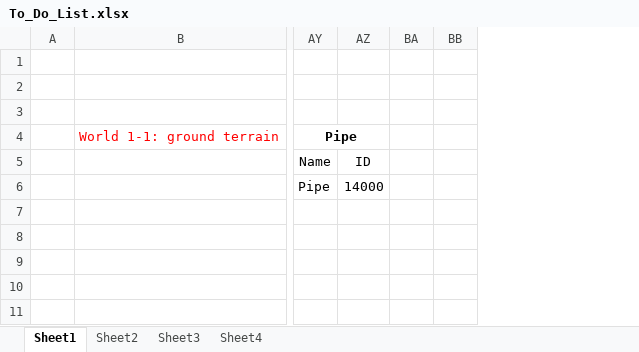
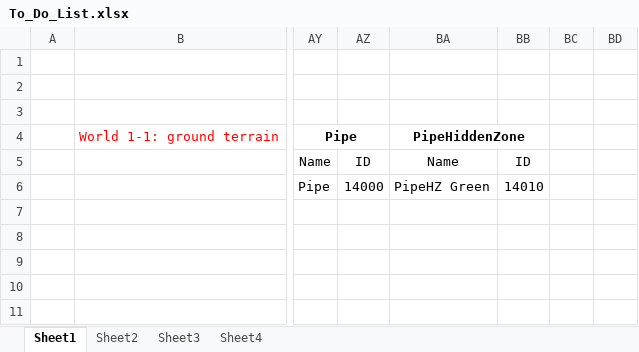
Before and after one commit to letrunghieu0701/SE102.PMCL_Game, an Excel workbook: Project_Notes/To_Do_List.xlsx, sheet Sheet1, drawn as a sheet; only a part is shown, gaps mark what is left out; values as stored, in another font and other column widths than the file's, no borders; the diff names each change by its address in the sheet, - before the commit and + after, or states it on an @@ line.

Commit message:
Create PipeGate class to help Mario teleports between different location

```diff
--- a/Project_Notes/To_Do_List.xlsx (sheet Sheet1)
+++ b/Project_Notes/To_Do_List.xlsx (sheet Sheet1)
+column BA, rows 4-6: PipeHiddenZone | Name | PipeHZ Green
+column BB, rows 5-6: ID | 14010
```
Also changed, not shown: 15 other files.
